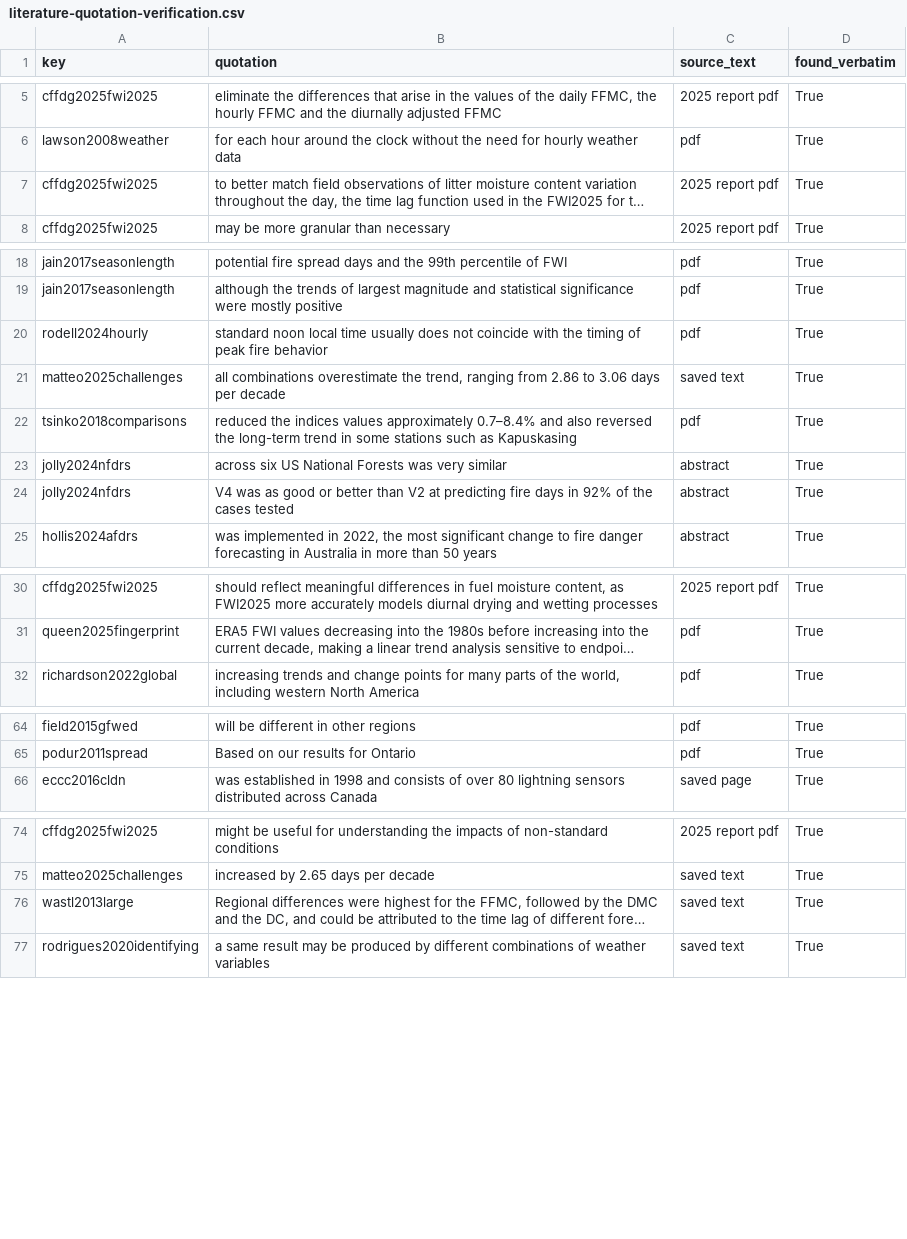
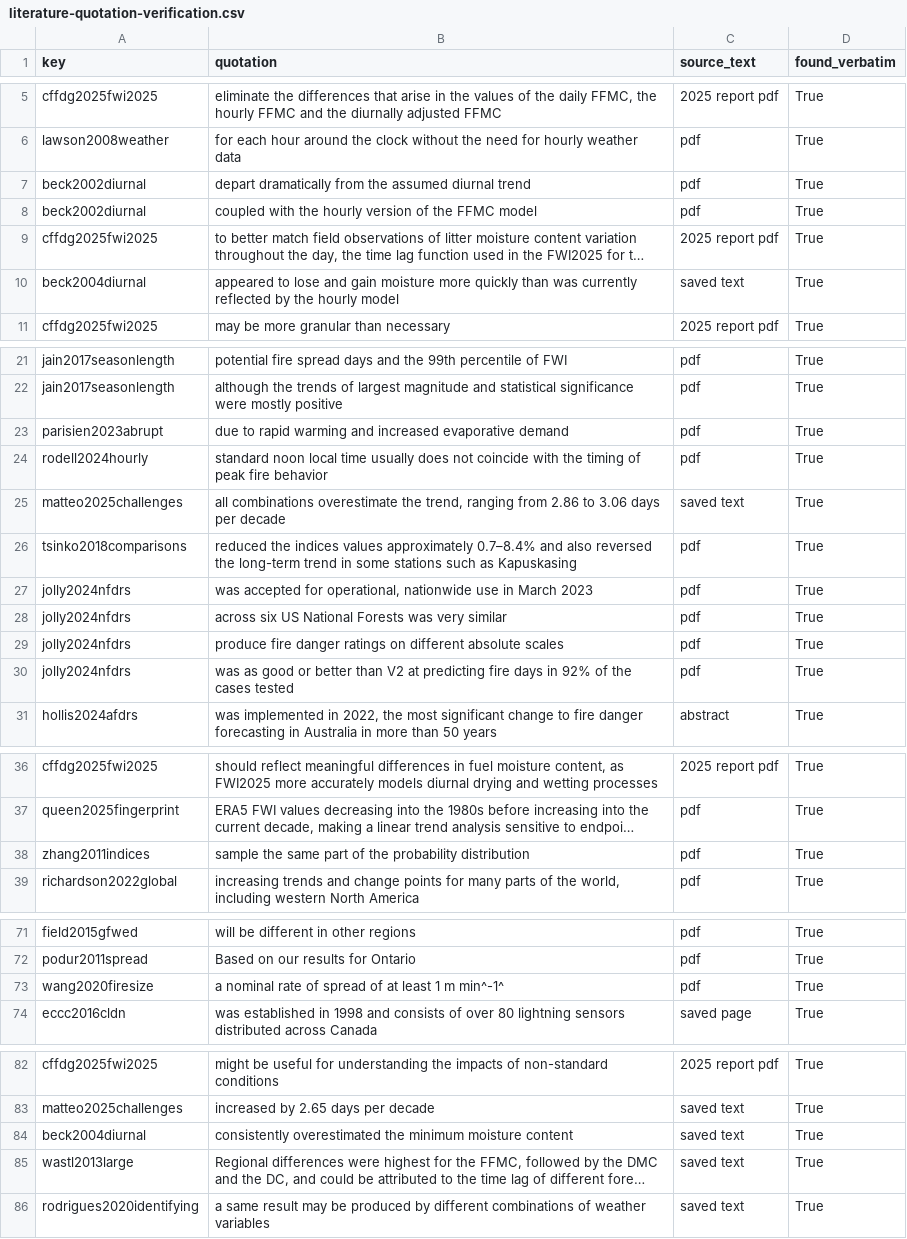
Before and after one commit to seamusrobertmurphy/forest-fire-index-trends, a CSV file: 02.inputs/derived/literature-quotation-verification.csv, drawn as a sheet; only a part is shown, gaps mark what is left out; long unchanged cells end in …; addresses are those after the commit; the diff covers the shown part only; the diff names each change by its address in the sheet, - before the commit and + after, or states it on an @@ line.

```diff
--- a/02.inputs/derived/literature-quotation-verification.csv
+++ b/02.inputs/derived/literature-quotation-verification.csv
+row 7: beck2002diurnal | depart dramatically from the assumed diurnal trend | pdf | True
+row 8: beck2002diurnal | coupled with the hourly version of the FFMC model | pdf | True
+row 10: beck2004diurnal | appeared to lose and gain moisture more quickly than was currently reflected by the hourly model | saved text | True
+row 23: parisien2023abrupt | due to rapid warming and increased evaporative demand | pdf | True
+row 27: jolly2024nfdrs | was accepted for operational, nationwide use in March 2023 | pdf | True
-C28 (source_text): abstract
+C28 (source_text): pdf
+row 29: jolly2024nfdrs | produce fire danger ratings on different absolute scales | pdf | True
-B30 (quotation): V4 was as…
+B30 (quotation): was as…
-C30 (source_text): abstract
+C30 (source_text): pdf
+row 38: zhang2011indices | sample the same part of the probability distribution | pdf | True
+row 73: wang2020firesize | a nominal rate of spread of at least 1 m min^-1^ | pdf | True
+row 84: beck2004diurnal | consistently overestimated the minimum moisture content | saved text | True
```
Also changed, not shown: 1 added row and 3 edited cells elsewhere in this file, 02.inputs/derived/literature-cited.csv, 23 other files.
